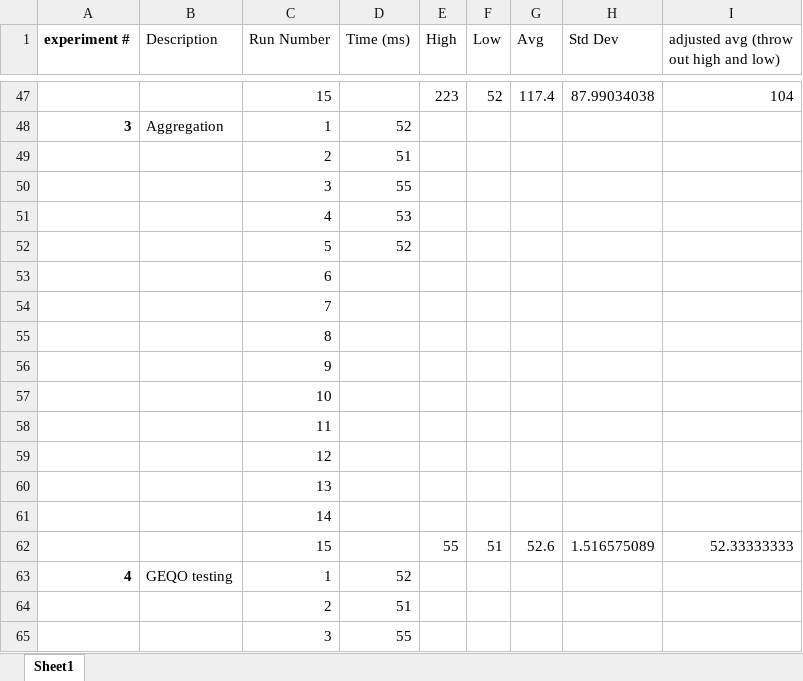
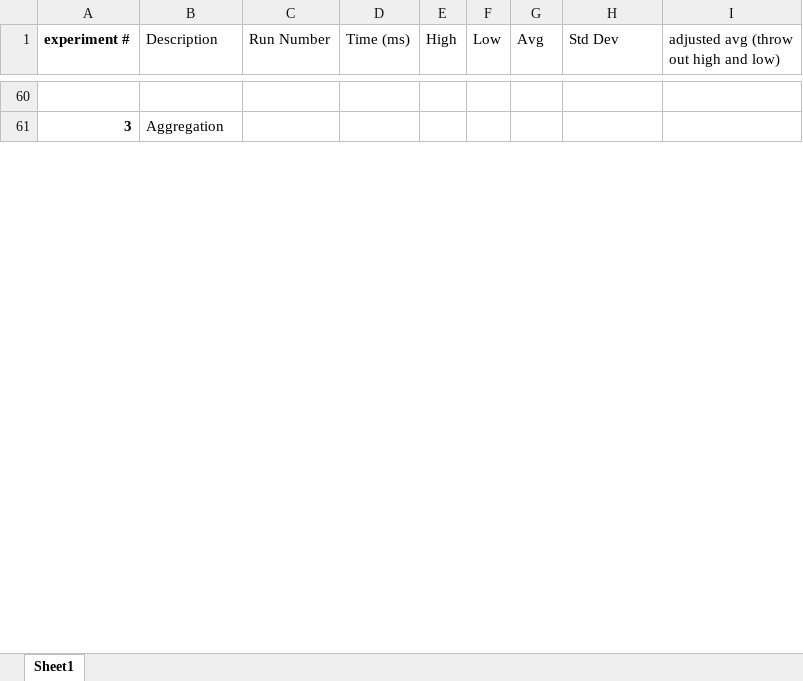
Before and after one commit to loganballard/wisconsin-benchmark, an Excel workbook: performance-test/Experiment Data.xlsx, sheet Sheet1, drawn as a sheet; only a part is shown, gaps mark what is left out; values as stored, in another font and other column widths than the file's, no borders; removed rows and columns are numbered as before the commit, all else as after; the diff covers the shown part only; the diff names each change by its address in the sheet, - before the commit and + after, or states it on an @@ line.

```diff
--- a/performance-test/Experiment Data.xlsx (sheet Sheet1)
+++ b/performance-test/Experiment Data.xlsx (sheet Sheet1)
-row 60:  |  | 15 |  | 223 | 52 | 117.4 | 87.99034038 | 104
+row 60: (empty)
-C61 (Run Number): 1
+C61 (Run Number): (empty)
-D61 (Time (ms)): 52
+D61 (Time (ms)): (empty)
-row 49:  |  | 2 | 51
-row 50:  |  | 3 | 55
-row 51:  |  | 4 | 53
-row 52:  |  | 5 | 52
-row 53:  |  | 6
-row 54:  |  | 7
-row 55:  |  | 8
-row 56:  |  | 9
-row 57:  |  | 10
-row 58:  |  | 11
-row 59:  |  | 12
-row 60:  |  | 13
-row 61:  |  | 14
-row 62:  |  | 15 |  | 55 | 51 | 52.6 | 1.516575089 | 52.33333333
-row 63: 4 | GEQO testing | 1 | 52
-row 64:  |  | 2 | 51
-row 65:  |  | 3 | 55
```
Also changed, not shown: 80 added rows, 39 removed rows and 1 edited cell elsewhere in this sheet, 1 other file.
